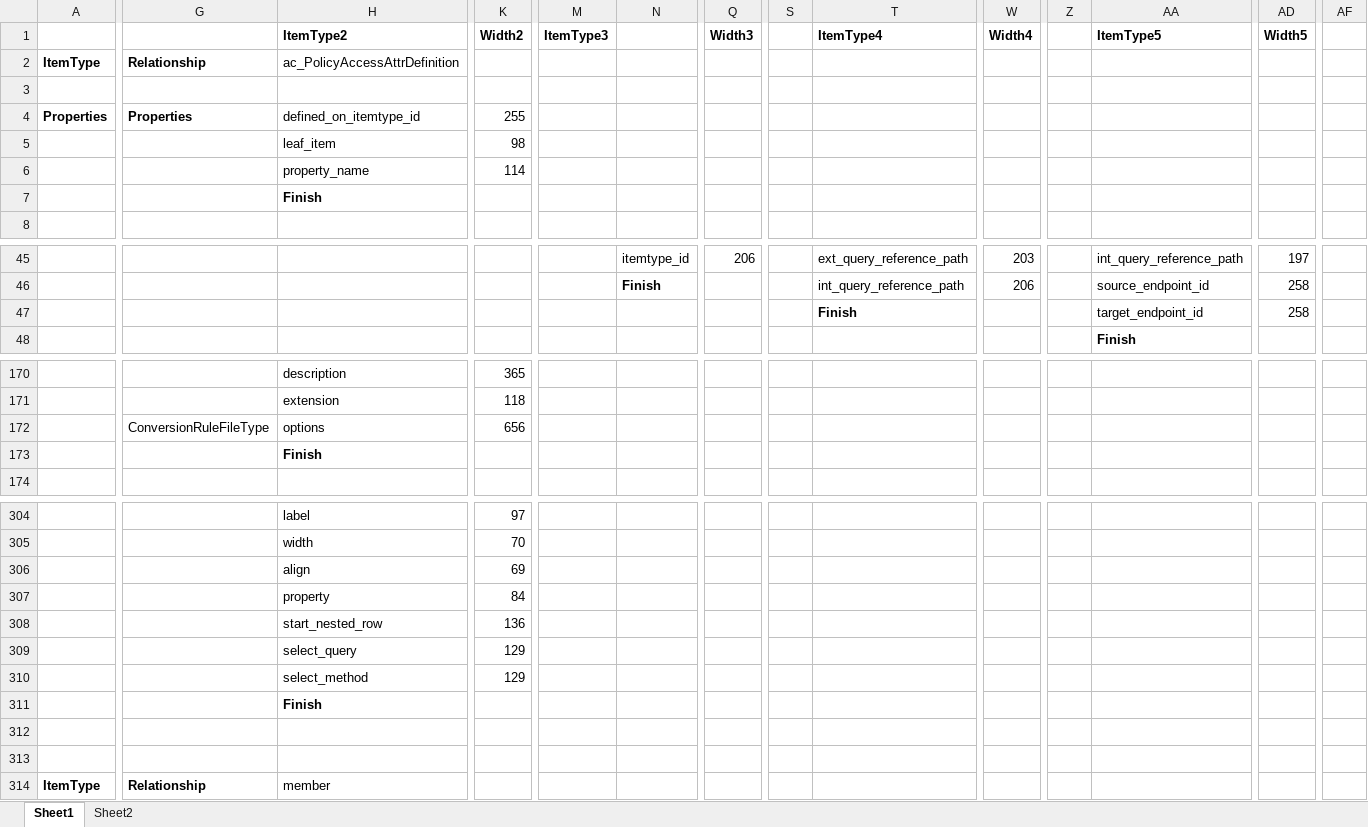
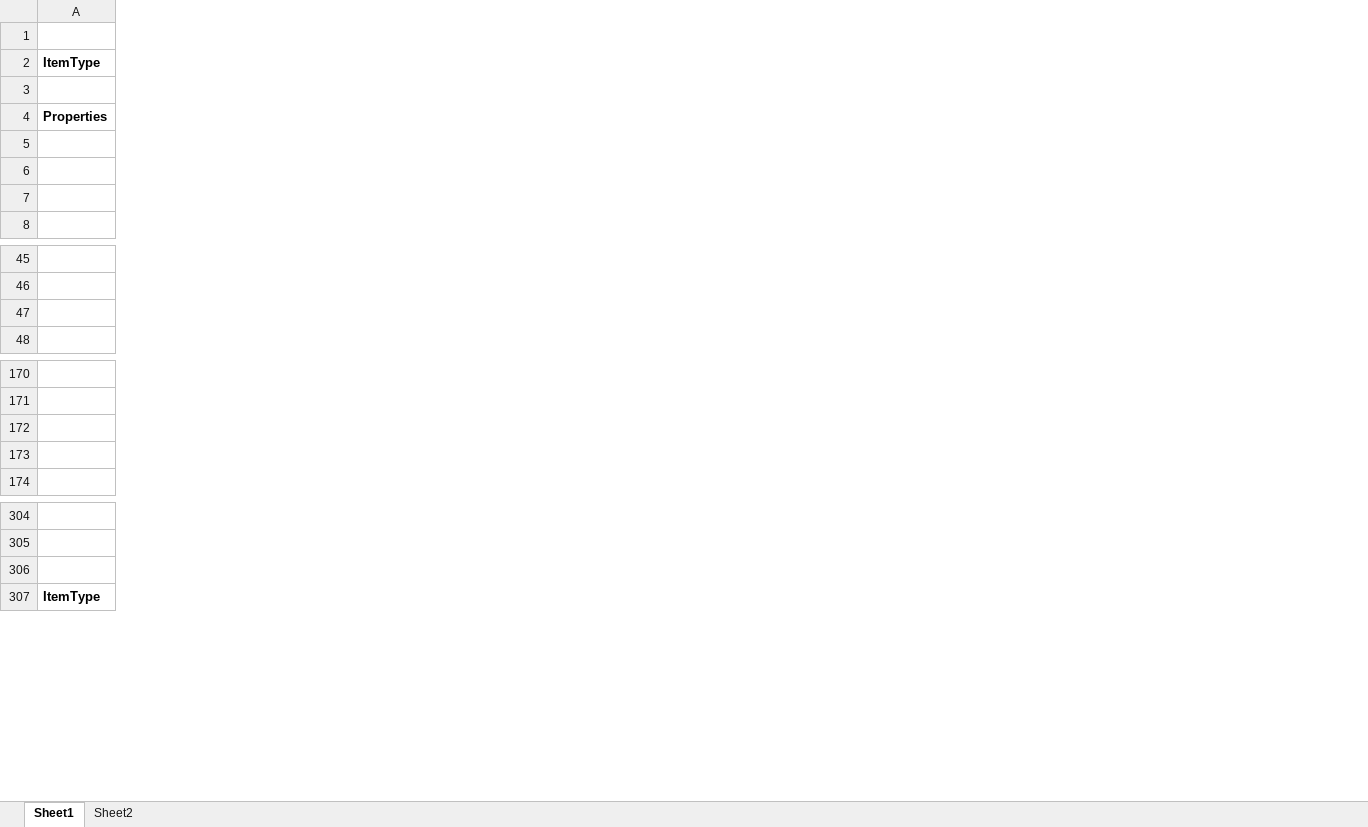
Before and after one commit to NithinMahesh1/SQLQueryCreator, an Excel workbook: Width Lengths.xlsx, sheet Sheet1, drawn as a sheet; only a part is shown, gaps mark what is left out; values as stored, in another font and other column widths than the file's, no borders; removed rows and columns are numbered as before the commit, all else as after; rows hold the shown columns only; the diff covers the shown part only; the diff names each change by its address in the sheet, - before the commit and + after, or states it on an @@ line.

Commit message:
Was able to get this version working to output correct update queries/output results for clean demo db column widths

```diff
--- a/Width Lengths.xlsx (sheet Sheet1)
+++ b/Width Lengths.xlsx (sheet Sheet1)
-column G, rows 2-4: Relationship |  | Properties; row 172: ConversionRuleFileType; row 314: Relationship
-column H (ItemType2), rows 2-7: ac_PolicyAccessAttrDefinition |  | defined_on_itemtype_id | leaf_item | property_name | Finish; rows 170-173: description | extension | options | Finish; rows 304-306: label | width | align; row 314: member
-column K (Width2), rows 4-6: 255 | 98 | 114; rows 170-172: 365 | 118 | 656; rows 304-306: 97 | 70 | 69
-column M (ItemType3), empty
-column N, rows 45-46: itemtype_id | Finish
-column Q (Width3), row 45: 206
-column S, empty
-column T (ItemType4), rows 45-47: ext_query_reference_path | int_query_reference_path | Finish
-column W (Width4), rows 45-46: 203 | 206
-column Z, empty
-column AA (ItemType5), rows 45-48: int_query_reference_path | source_endpoint_id | target_endpoint_id | Finish
-column AD (Width5), rows 45-47: 197 | 258 | 258
-column AF, empty
-row 47:  |  |  |  |  |  |  |  | Finish |  |  | target_endpoint_id | 258
+row 47: (empty)
-row 172:  | ConversionRuleFileType | options | 656
+row 172: (empty)
-row 306:  |  | align | 69
+row 306: (empty)
-row 307:  |  | property | 84
-row 308:  |  | start_nested_row | 136
-row 309:  |  | select_query | 129
-row 310:  |  | select_method | 129
-row 311:  |  | Finish
-row 312: (empty)
-row 313: (empty)
```
Also changed, not shown: other rows of this sheet, sheet Sheet2, 1 other file.
